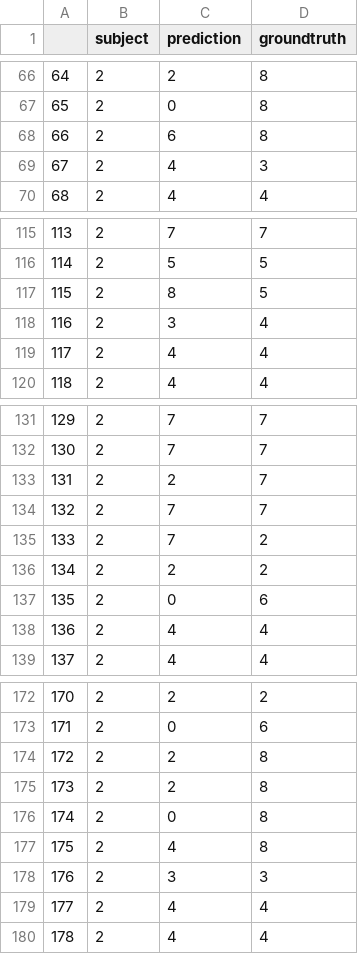
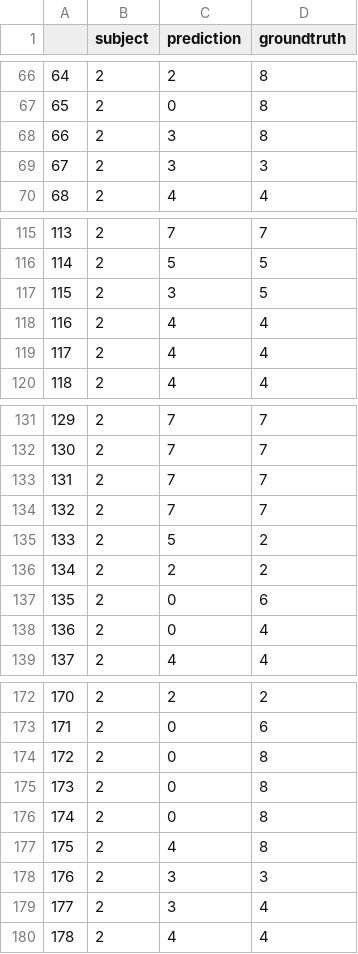
Before and after one commit to keshara2032/resilient-telesurgery, a CSV file: results/model_outputs/S02_output.csv, drawn as a sheet; only a part is shown, gaps mark what is left out; the diff covers the shown part only.

```diff
--- a/results/model_outputs/S02_output.csv
+++ b/results/model_outputs/S02_output.csv
@@ -67,4 +67,4 @@
 65,2,0,8
-66,2,6,8
-67,2,4,3
+66,2,3,8
+67,2,3,3
 68,2,4,4
@@ -116,4 +116,4 @@
 114,2,5,5
-115,2,8,5
-116,2,3,4
+115,2,3,5
+116,2,4,4
 117,2,4,4
@@ -132,8 +132,8 @@
 130,2,7,7
-131,2,2,7
+131,2,7,7
 132,2,7,7
-133,2,7,2
+133,2,5,2
 134,2,2,2
 135,2,0,6
-136,2,4,4
+136,2,0,4
 137,2,4,4
@@ -173,4 +173,4 @@
 171,2,0,6
-172,2,2,8
-173,2,2,8
+172,2,0,8
+173,2,0,8
 174,2,0,8
@@ -178,3 +178,3 @@
 176,2,3,3
-177,2,4,4
+177,2,3,4
 178,2,4,4
```
Also changed, not shown: 11 edited cells elsewhere in this file, results/model_outputs/S03_output.csv, results/model_outputs/S04_output.csv, 10 other files.
